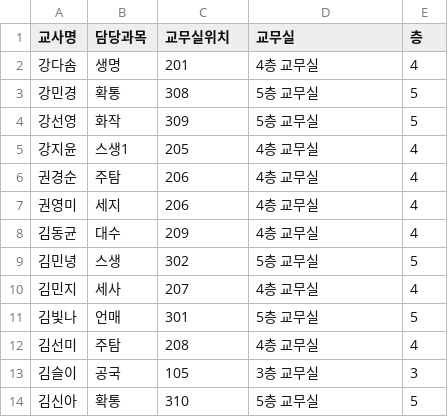
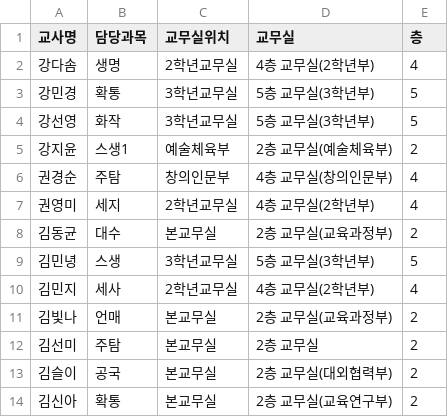
Before and after one commit to zzazzu1103/GIL-ZABI, a CSV file: data/teachers.csv, drawn as a sheet; only a part is shown; the diff covers the shown part only.

```diff
--- a/data/teachers.csv
+++ b/data/teachers.csv
@@ -1,14 +1,14 @@
 교사명,담당과목,교무실위치,교무실,층
-강다솜,생명,201,4층 교무실,4
-강민경,확통,308,5층 교무실,5
-강선영,화작,309,5층 교무실,5
-강지윤,스생1,205,4층 교무실,4
-권경순,주탐,206,4층 교무실,4
-권영미,세지,206,4층 교무실,4
-김동균,대수,209,4층 교무실,4
-김민녕,스생,302,5층 교무실,5
-김민지,세사,207,4층 교무실,4
-김빛나,언매,301,5층 교무실,5
-김선미,주탐,208,4층 교무실,4
-김슬이,공국,105,3층 교무실,3
-김신아,확통,310,5층 교무실,5
+강다솜,생명,2학년교무실,4층 교무실(2학년부),4
+강민경,확통,3학년교무실,5층 교무실(3학년부),5
+강선영,화작,3학년교무실,5층 교무실(3학년부),5
+강지윤,스생1,예술체육부,2층 교무실(예술체육부),2
+권경순,주탐,창의인문부,4층 교무실(창의인문부),4
+권영미,세지,2학년교무실,4층 교무실(2학년부),4
+김동균,대수,본교무실,2층 교무실(교육과정부),2
+김민녕,스생,3학년교무실,5층 교무실(3학년부),5
+김민지,세사,2학년교무실,4층 교무실(2학년부),4
+김빛나,언매,본교무실,2층 교무실(교육과정부),2
+김선미,주탐,본교무실,2층 교무실,2
+김슬이,공국,본교무실,2층 교무실(대외협력부),2
+김신아,확통,본교무실,2층 교무실(교육연구부),2
```
Also changed, not shown: 148 edited cells elsewhere in this file, data/timetable.csv.
